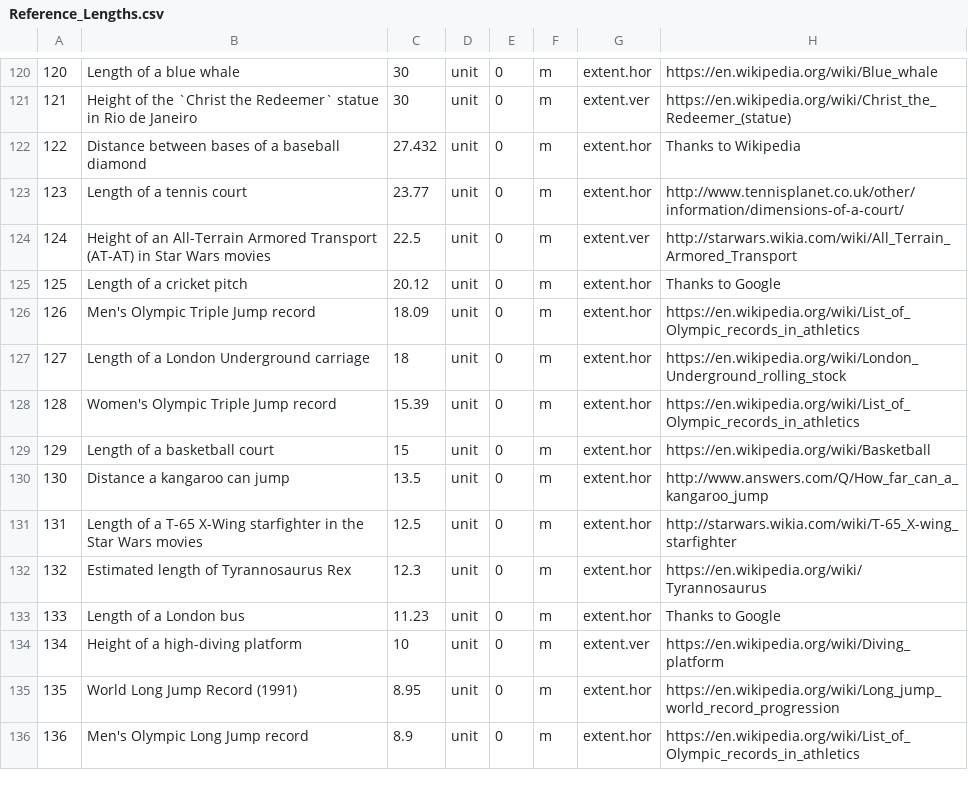
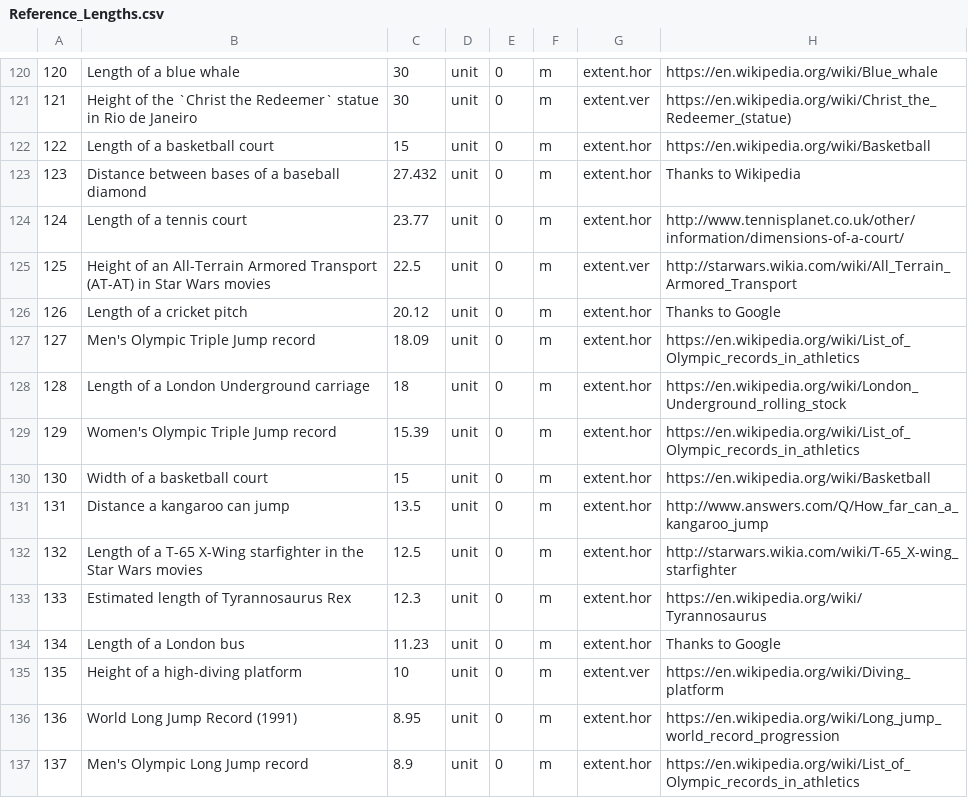
Before and after one commit to andrewcaelliott/my-first-blog, a CSV file: blog/data/Reference_Lengths.csv, drawn as a sheet; only a part is shown, gaps mark what is left out; addresses are those after the commit; the diff names each change by its address in the sheet, - before the commit and + after, or states it on an @@ line.

```diff
--- a/blog/data/Reference_Lengths.csv
+++ b/blog/data/Reference_Lengths.csv
+row 122: 122 | Length of a basketball court | 15 | unit | 0 | m | extent.hor | https://en.wikipedia.org/wiki/Basketball
@@ column A renumbered from row 123 down @@
-B130: Length of a basketball court
+B130: Width of a basketball court
```
Also changed, not shown: 2 other files.
